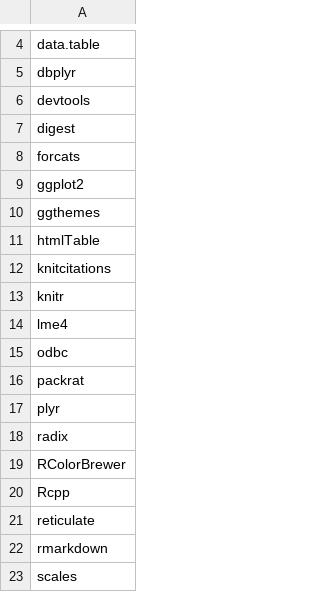
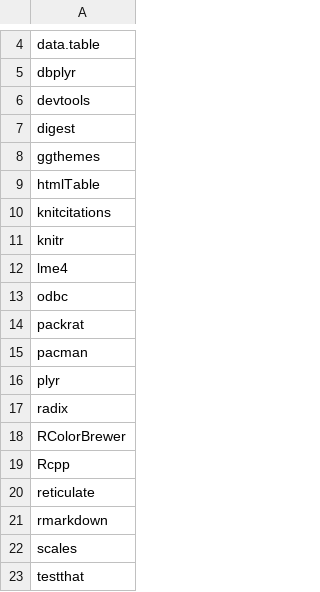
Before and after one commit to dazhwu/mro-docker, a CSV file: 3.5.1/rpkgs.csv, drawn as a sheet; only a part is shown, gaps mark what is left out; the shorter side is filled out with more unchanged rows; removed rows and columns are numbered as before the commit, all else as after; the diff names each change by its address in the sheet, - before the commit and + after, or states it on an @@ line.

Commit message:
Added pacman; removed two packages that are part of tidyverse, and so, are redundant.

```diff
--- a/3.5.1/rpkgs.csv
+++ b/3.5.1/rpkgs.csv
-row 8: forcats
-row 9: ggplot2
+row 15: pacman
```
